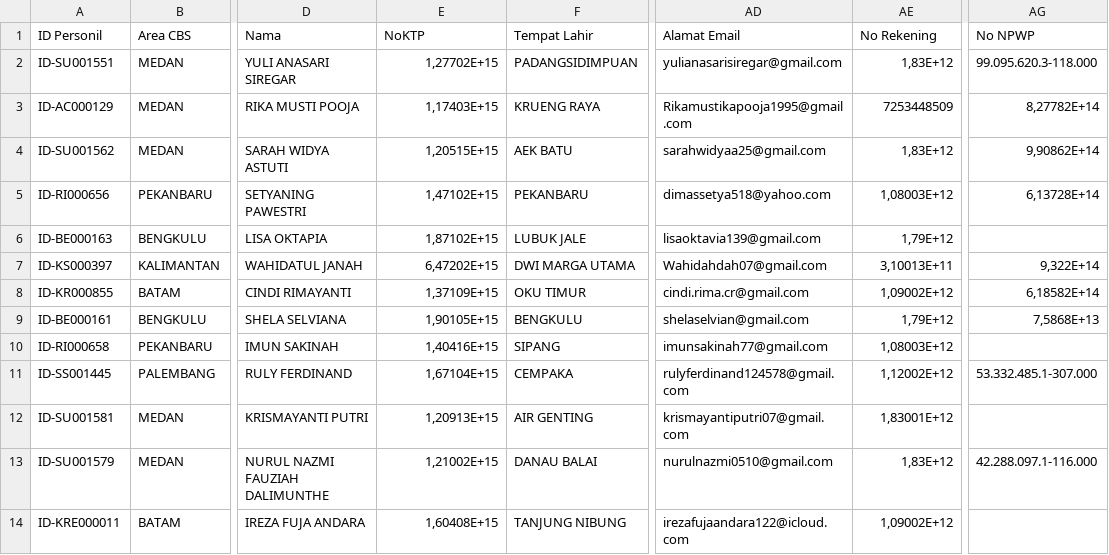
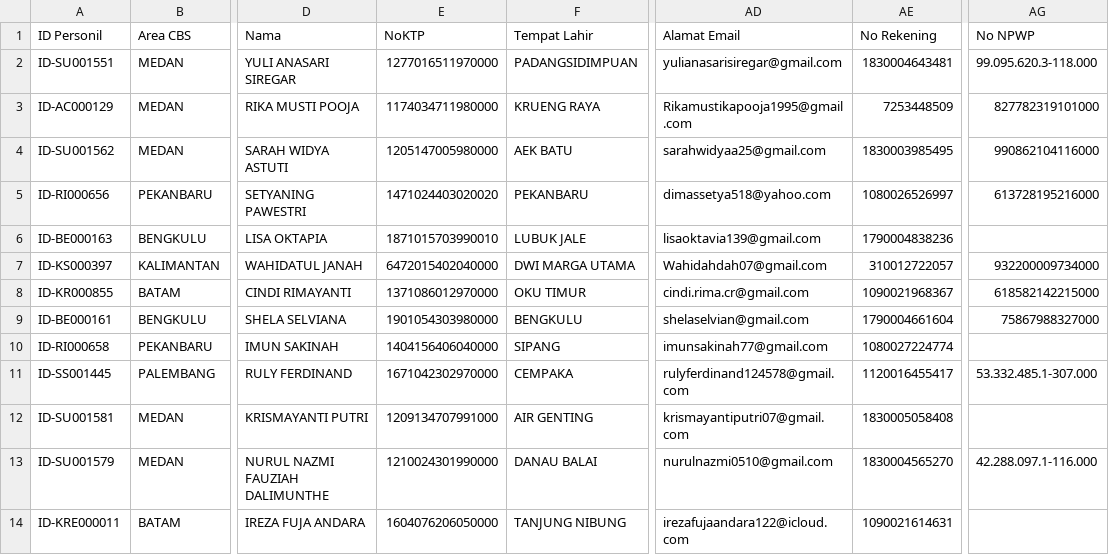
Before and after one commit to AdrianID/tumbal, a CSV file: temporary_non_aktif.csv, drawn as a sheet; only a part is shown, gaps mark what is left out; the diff covers the shown part only; the diff names each change by its address in the sheet, - before the commit and + after, or states it on an @@ line.

```diff
--- a/temporary_non_aktif.csv
+++ b/temporary_non_aktif.csv
-E2 (NoKTP): 1,27702E+15
+E2 (NoKTP): 1277016511970000
-AE2 (No Rekening): 1,83E+12
+AE2 (No Rekening): 1830004643481
-E3 (NoKTP): 1,17403E+15
+E3 (NoKTP): 1174034711980000
-AG3 (No NPWP): 8,27782E+14
+AG3 (No NPWP): 827782319101000
-E4 (NoKTP): 1,20515E+15
+E4 (NoKTP): 1205147005980000
-AE4 (No Rekening): 1,83E+12
+AE4 (No Rekening): 1830003985495
-AG4 (No NPWP): 9,90862E+14
+AG4 (No NPWP): 990862104116000
-E5 (NoKTP): 1,47102E+15
+E5 (NoKTP): 1471024403020020
-AE5 (No Rekening): 1,08003E+12
+AE5 (No Rekening): 1080026526997
-AG5 (No NPWP): 6,13728E+14
+AG5 (No NPWP): 613728195216000
-E6 (NoKTP): 1,87102E+15
+E6 (NoKTP): 1871015703990010
-AE6 (No Rekening): 1,79E+12
+AE6 (No Rekening): 1790004838236
-E7 (NoKTP): 6,47202E+15
+E7 (NoKTP): 6472015402040000
-AE7 (No Rekening): 3,10013E+11
+AE7 (No Rekening): 310012722057
-AG7 (No NPWP): 9,322E+14
+AG7 (No NPWP): 932200009734000
-E8 (NoKTP): 1,37109E+15
+E8 (NoKTP): 1371086012970000
-AE8 (No Rekening): 1,09002E+12
+AE8 (No Rekening): 1090021968367
-AG8 (No NPWP): 6,18582E+14
+AG8 (No NPWP): 618582142215000
-E9 (NoKTP): 1,90105E+15
+E9 (NoKTP): 1901054303980000
-AE9 (No Rekening): 1,79E+12
+AE9 (No Rekening): 1790004661604
-AG9 (No NPWP): 7,5868E+13
+AG9 (No NPWP): 75867988327000
-E10 (NoKTP): 1,40416E+15
+E10 (NoKTP): 1404156406040000
-AE10 (No Rekening): 1,08003E+12
+AE10 (No Rekening): 1080027224774
-E11 (NoKTP): 1,67104E+15
+E11 (NoKTP): 1671042302970000
-AE11 (No Rekening): 1,12002E+12
+AE11 (No Rekening): 1120016455417
-E12 (NoKTP): 1,20913E+15
+E12 (NoKTP): 1209134707991000
-AE12 (No Rekening): 1,83001E+12
+AE12 (No Rekening): 1830005058408
-E13 (NoKTP): 1,21002E+15
+E13 (NoKTP): 1210024301990000
-AE13 (No Rekening): 1,83E+12
+AE13 (No Rekening): 1830004565270
-E14 (NoKTP): 1,60408E+15
+E14 (NoKTP): 1604076206050000
-AE14 (No Rekening): 1,09002E+12
+AE14 (No Rekening): 1090021614631
```
Also changed, not shown: 16 edited cells elsewhere in this file, temporary_aktif.csv.
